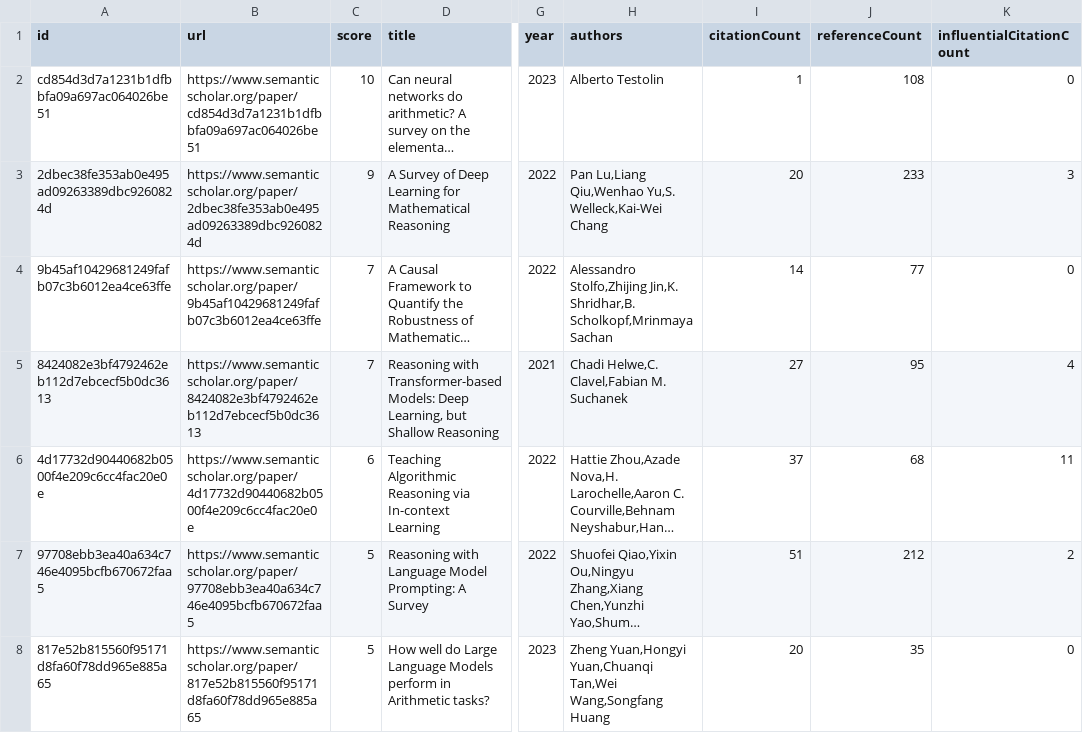
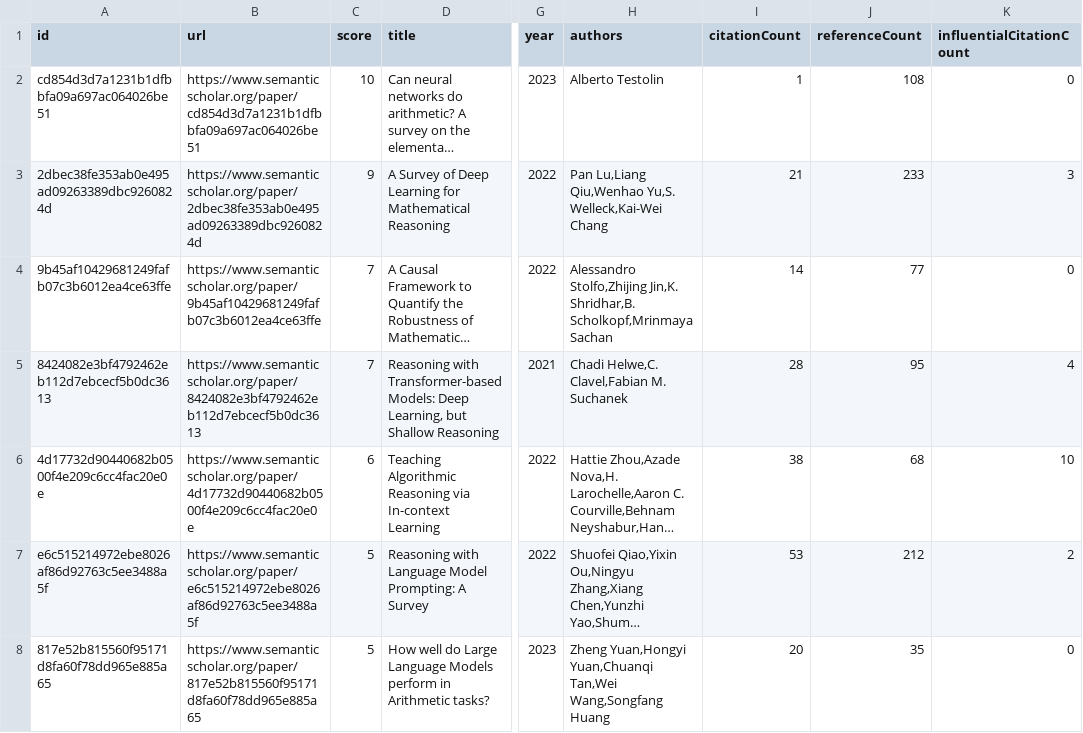
Before and after one commit to tejeramaxwell/numeracy-lit-review, a CSV file: data/candidatePapers.csv, drawn as a sheet; only a part is shown, gaps mark what is left out; long unchanged cells end in …; the diff covers the shown part only; the diff names each change by its address in the sheet, - before the commit and + after, or states it on an @@ line.

Commit message:
Add new candidate papers

```diff
--- a/data/candidatePapers.csv
+++ b/data/candidatePapers.csv
-I3 (citationCount): 20
+I3 (citationCount): 21
-I5 (citationCount): 27
+I5 (citationCount): 28
-I6 (citationCount): 37
+I6 (citationCount): 38
-K6 (influentialCitationCount): 11
+K6 (influentialCitationCount): 10
-A7 (id): 97708ebb3ea40a634c746e4095bcfb670672faa5
+A7 (id): e6c515214972ebe8026af86d92763c5ee3488a5f
-B7 (url): https://www.semanticscholar.org/paper/97708ebb3ea40a634c746e4095bcfb670672faa5
+B7 (url): https://www.semanticscholar.org/paper/e6c515214972ebe8026af86d92763c5ee3488a5f
-I7 (citationCount): 51
+I7 (citationCount): 53
```
Also changed, not shown: 4 added rows, 4 removed rows, 6 moved rows and 71 edited cells elsewhere in this file, 2 other files.
